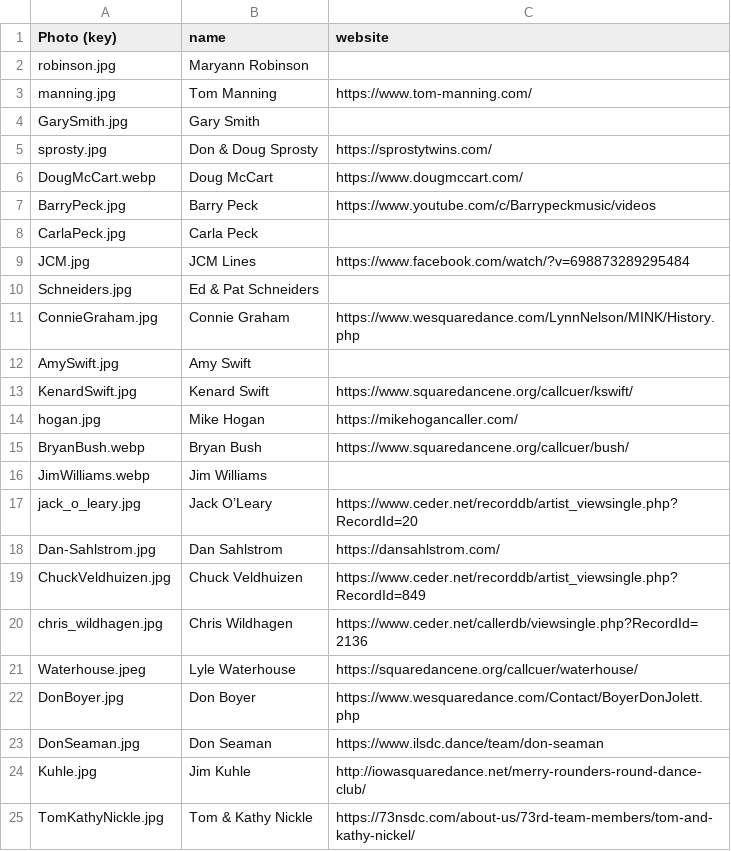
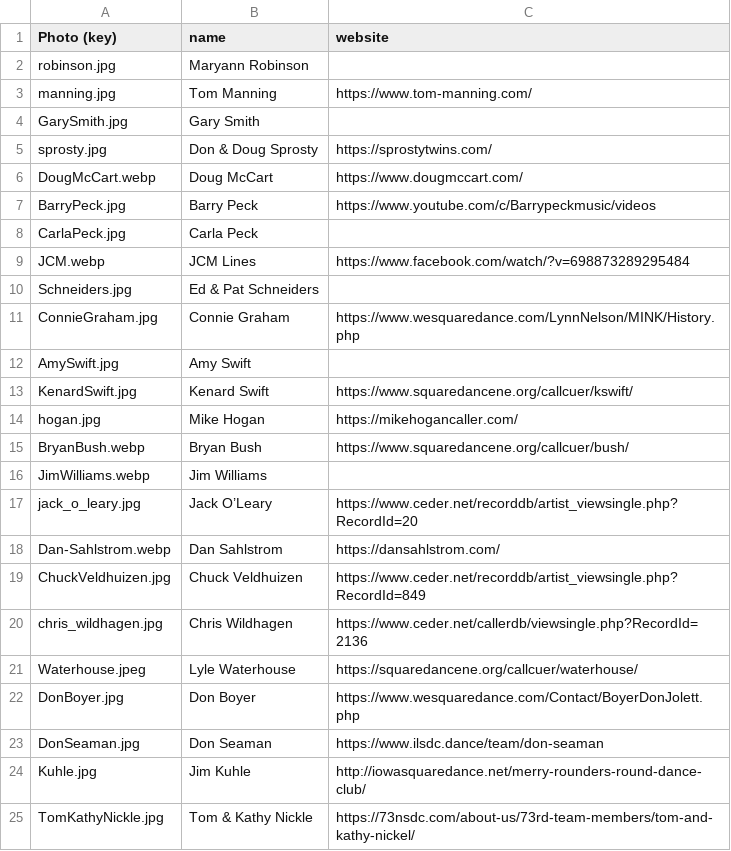
Before and after one commit to iowasquaredance/iowasquaredanceapp, a CSV file: people.csv, drawn as a sheet; only a part is shown.

```diff
--- a/people.csv
+++ b/people.csv
@@ -8,3 +8,3 @@ BarryPeck.jpg,Barry Peck,https://www.youtube.com/c/Barrypeckmusic/videos
 CarlaPeck.jpg,Carla Peck,
-JCM.jpg,JCM Lines,https://www.facebook.com/watch/?v=698873289295484
+JCM.webp,JCM Lines,https://www.facebook.com/watch/?v=698873289295484
 Schneiders.jpg,Ed & Pat Schneiders,
@@ -17,3 +17,3 @@ JimWilliams.webp,Jim Williams,
 jack_o_leary.jpg,Jack O’Leary,https://www.ceder.net/recorddb/artist_viewsingle.php?RecordId=20
-Dan-Sahlstrom.jpg,Dan Sahlstrom,https://dansahlstrom.com/
+Dan-Sahlstrom.webp,Dan Sahlstrom,https://dansahlstrom.com/
 ChuckVeldhuizen.jpg,Chuck Veldhuizen,https://www.ceder.net/recorddb/artist_viewsingle.php?RecordId=849
```
Also changed, not shown: dances.csv.
